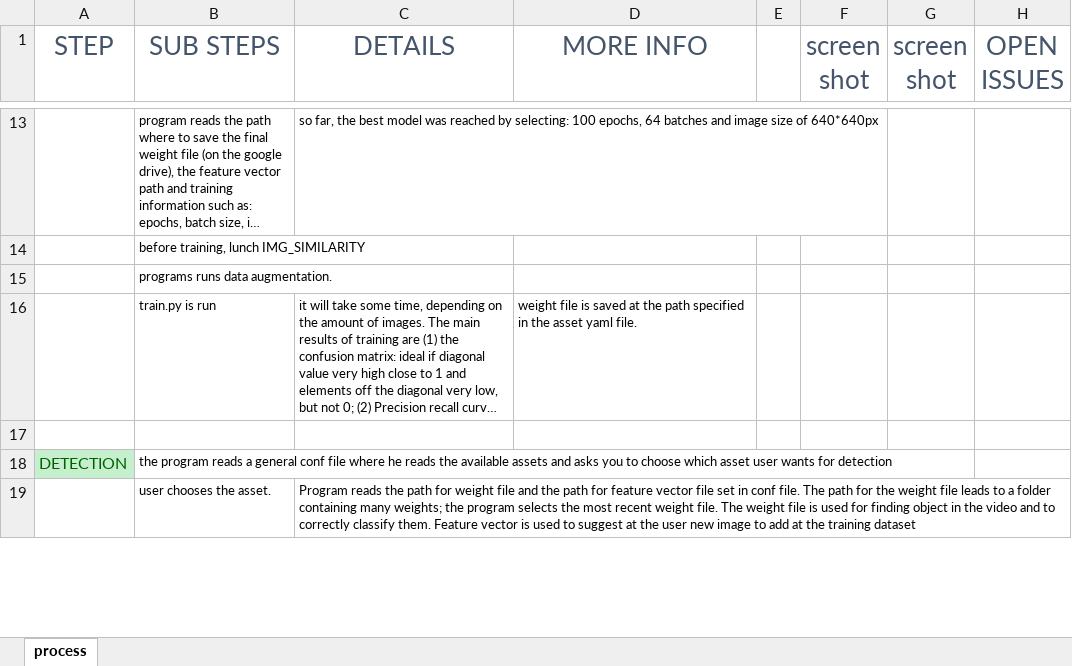
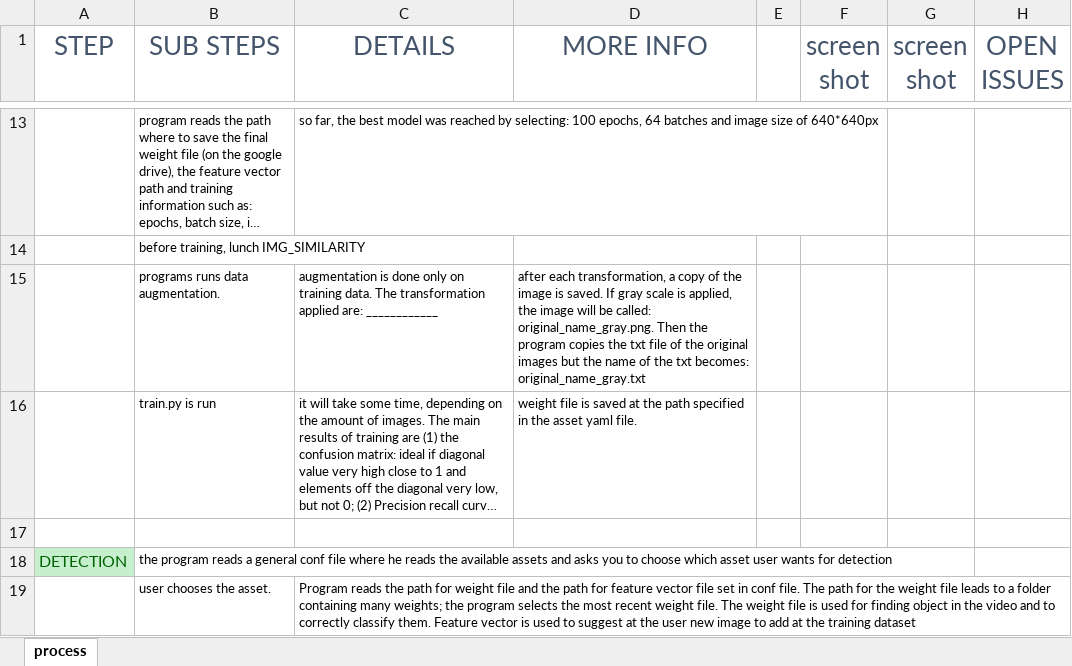
Before and after one commit to GiuliaCiaramella/yolov5, an Excel workbook: e2e.xlsx, sheet process, drawn as a sheet; only a part is shown, gaps mark what is left out; long unchanged cells end in …; values as stored, in another font and other column widths than the file's, no borders; charts and pictures not drawn; the diff names each change by its address in the sheet, - before the commit and + after, or states it on an @@ line.

Commit message:
updated line of augmentation (needs to be completed)

```diff
--- a/e2e.xlsx (sheet process)
+++ b/e2e.xlsx (sheet process)
-C15 (DETAILS): (empty)
+C15 (DETAILS): augmentation is done only on training data. The transformation applied are: ____________
-D15 (MORE INFO): (empty)
+D15 (MORE INFO): after each transformation, a copy of the image is saved. If gray scale is applied, the image will be called: original_name_gray.png. Then the program copies the txt file of the original images but the name of the txt becomes: original_name_gray.txt
```
